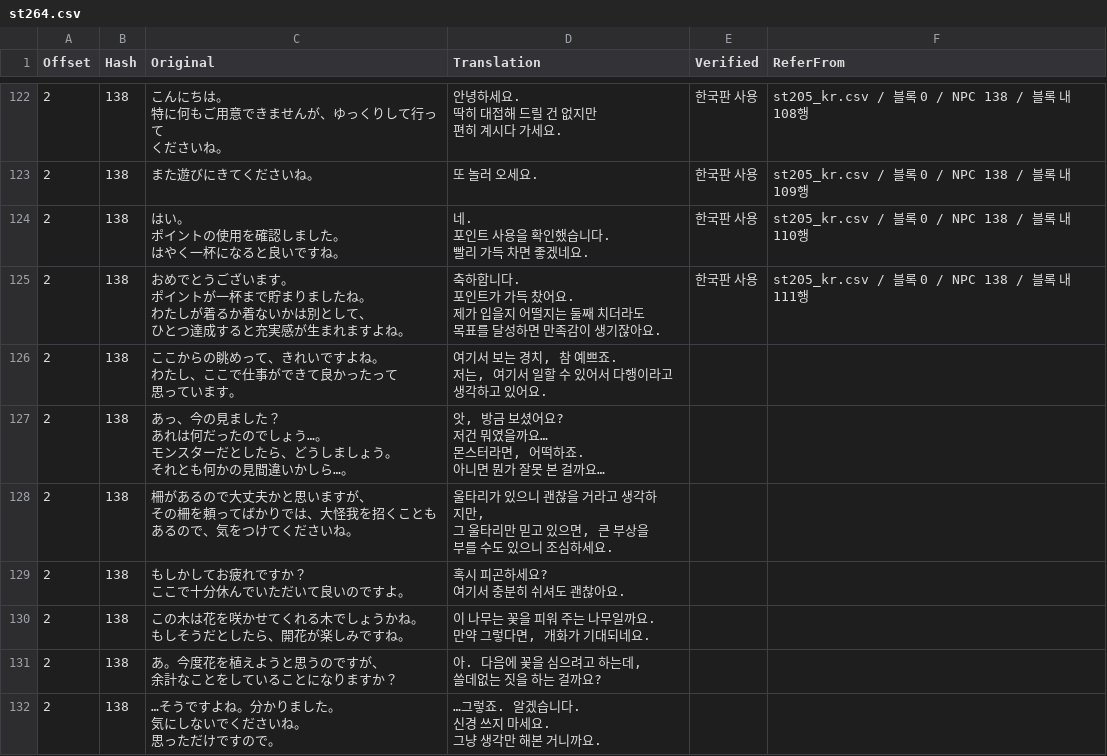
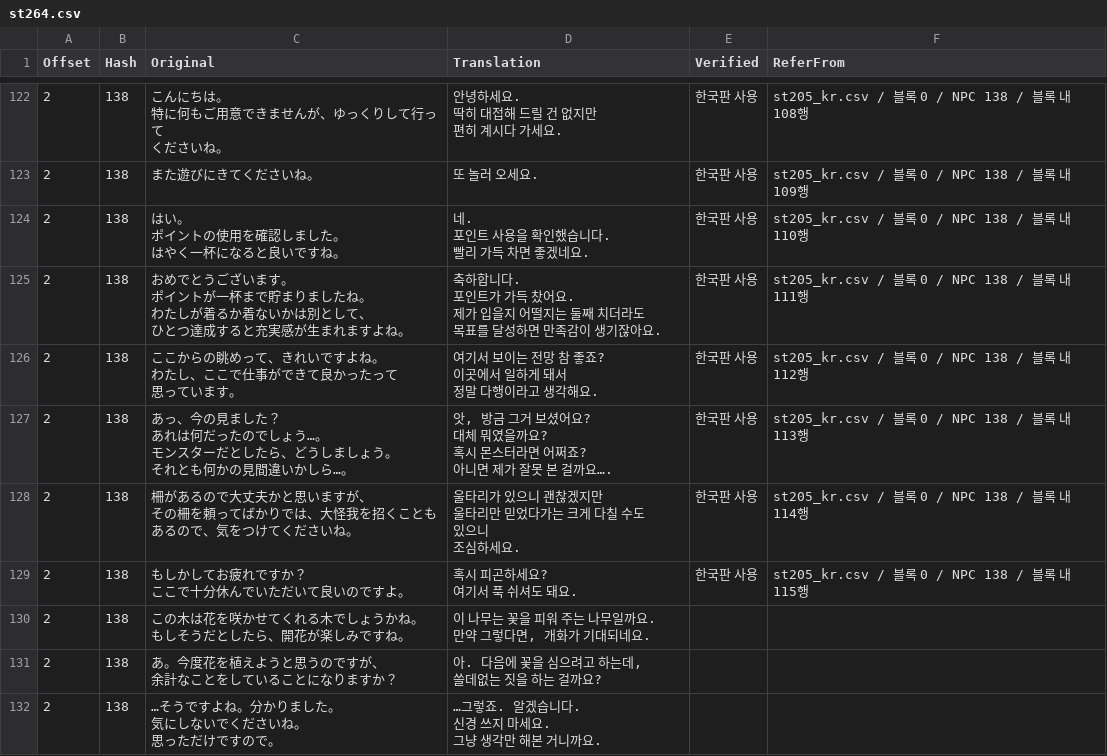
Before and after one commit to bulzipke/mhf-ko-localization, a CSV file: 번역중/st264.csv, drawn as a sheet; only a part is shown, gaps mark what is left out.

```diff
--- a/번역중/st264.csv
+++ b/번역중/st264.csv
@@ -662,22 +662,22 @@
 목표를 달성하면 만족감이 생기잖아요.",한국판 사용,st205_kr.csv / 블록 0 / NPC 138 / 블록 내 111행
-2,138,"ここからの眺めって、きれいですよね。
-わたし、ここで仕事ができて良かったって
-思っています。","여기서 보는 경치, 참 예쁘죠.
-저는, 여기서 일할 수 있어서 다행이라고
-생각하고 있어요.",,
-2,138,"あっ、今の見ました？
-あれは何だったのでしょう…。
-モンスターだとしたら、どうしましょう。
-それとも何かの見間違いかしら…。","앗, 방금 보셨어요?
-저건 뭐였을까요…
-몬스터라면, 어떡하죠.
-아니면 뭔가 잘못 본 걸까요…",,
-2,138,"柵があるので大丈夫かと思いますが、
-その柵を頼ってばかりでは、大怪我を招くことも
-あるので、気をつけてくださいね。","울타리가 있으니 괜찮을 거라고 생각하지만,
-그 울타리만 믿고 있으면, 큰 부상을
-부를 수도 있으니 조심하세요.",,
-2,138,"もしかしてお疲れですか？
-ここで十分休んでいただいて良いのですよ。","혹시 피곤하세요?
-여기서 충분히 쉬셔도 괜찮아요.",,
+2,138,"ここからの眺めって、きれいですよね。
+わたし、ここで仕事ができて良かったって
+思っています。","여기서 보이는 전망 참 좋죠?
+이곳에서 일하게 돼서
+정말 다행이라고 생각해요.",한국판 사용,st205_kr.csv / 블록 0 / NPC 138 / 블록 내 112행
+2,138,"あっ、今の見ました？
+あれは何だったのでしょう…。
+モンスターだとしたら、どうしましょう。
+それとも何かの見間違いかしら…。","앗, 방금 그거 보셨어요?
+대체 뭐였을까요?
+혹시 몬스터라면 어쩌죠?
+아니면 제가 잘못 본 걸까요….",한국판 사용,st205_kr.csv / 블록 0 / NPC 138 / 블록 내 113행
+2,138,"柵があるので大丈夫かと思いますが、
+その柵を頼ってばかりでは、大怪我を招くことも
+あるので、気をつけてくださいね。","울타리가 있으니 괜찮겠지만
+울타리만 믿었다가는 크게 다칠 수도 있으니
+조심하세요.",한국판 사용,st205_kr.csv / 블록 0 / NPC 138 / 블록 내 114행
+2,138,"もしかしてお疲れですか？
+ここで十分休んでいただいて良いのですよ。","혹시 피곤하세요?
+여기서 푹 쉬셔도 돼요.",한국판 사용,st205_kr.csv / 블록 0 / NPC 138 / 블록 내 115행
 2,138,"この木は花を咲かせてくれる木でしょうかね。
```
Also changed, not shown: 2 other files.
